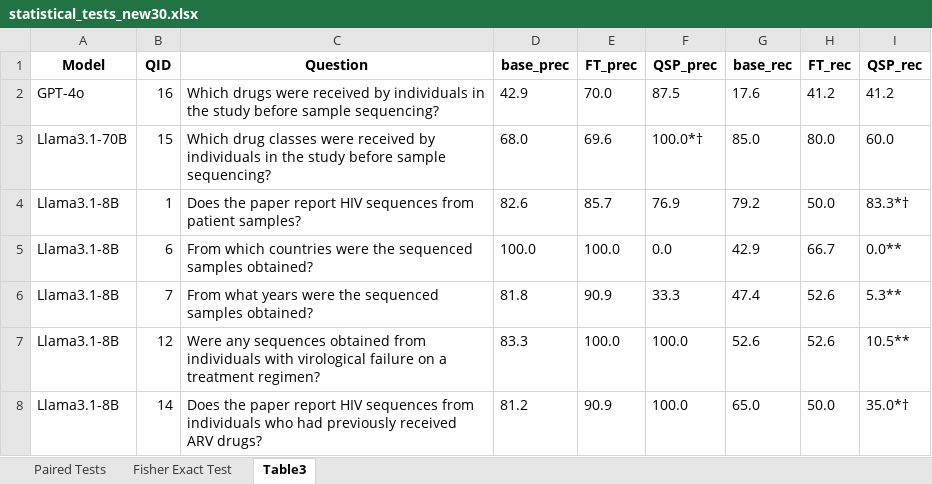
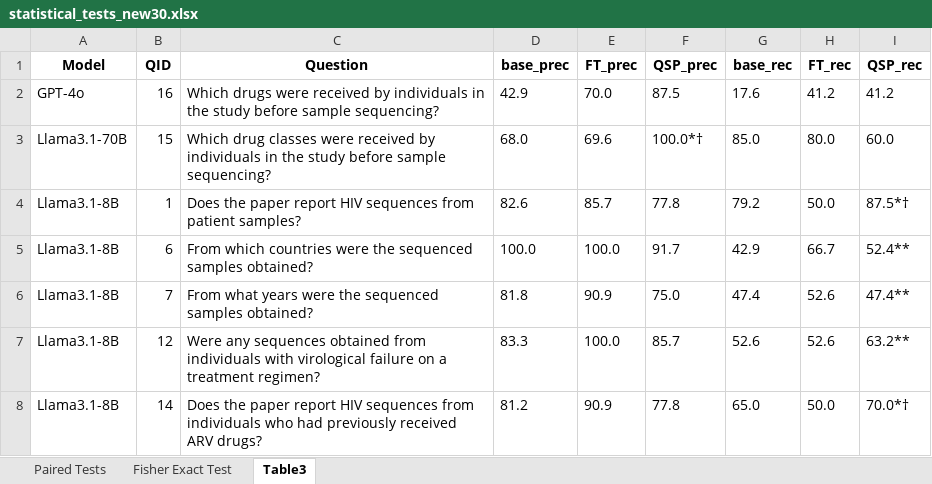
Before and after one commit to hivdb/chat_HIVDB_paper, an Excel workbook: eval/results/statistical_tests_new30.xlsx, sheet Table3, drawn as a sheet; values as stored, in another font and other column widths than the file's, no borders; the diff names each change by its address in the sheet, - before the commit and + after, or states it on an @@ line.

```diff
--- a/eval/results/statistical_tests_new30.xlsx (sheet Table3)
+++ b/eval/results/statistical_tests_new30.xlsx (sheet Table3)
-F4 (QSP_prec): 76.9
+F4 (QSP_prec): 77.8
-I4 (QSP_rec): 83.3*†
+I4 (QSP_rec): 87.5*†
-F5 (QSP_prec): 0.0
+F5 (QSP_prec): 91.7
-I5 (QSP_rec): 0.0**
+I5 (QSP_rec): 52.4**
-F6 (QSP_prec): 33.3
+F6 (QSP_prec): 75.0
-I6 (QSP_rec): 5.3**
+I6 (QSP_rec): 47.4**
-F7 (QSP_prec): 100.0
+F7 (QSP_prec): 85.7
-I7 (QSP_rec): 10.5**
+I7 (QSP_rec): 63.2**
-F8 (QSP_prec): 100.0
+F8 (QSP_prec): 77.8
-I8 (QSP_rec): 35.0*†
+I8 (QSP_rec): 70.0*†
```
Also changed, not shown: sheet Fisher Exact Test, sheet Paired Tests, advanced-prompting/csv/merged_answers_original_120.xlsx, eval/results/detailed_evaluation_full150.xlsx, 32 other files.
